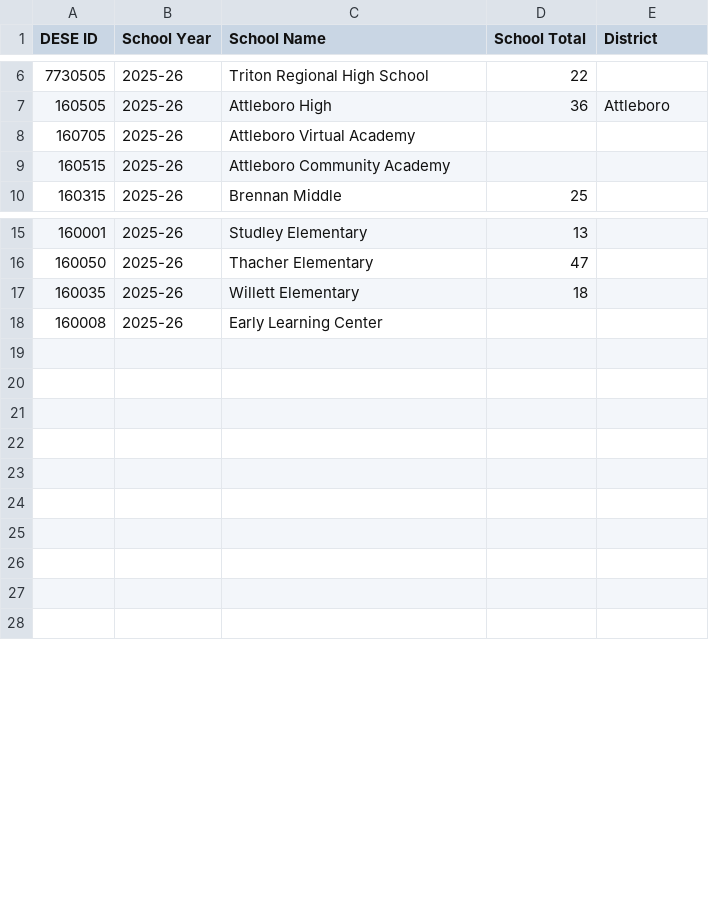
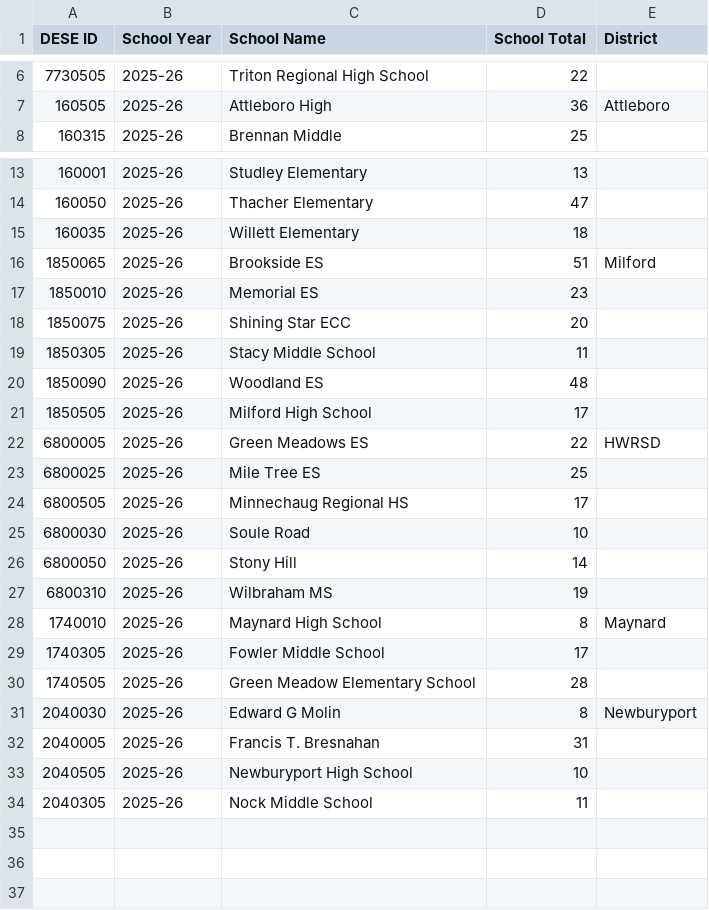
Before and after one commit to edcommonwealth/sqm-dashboards, a CSV file: data/staffing/esp_count/esp_counts.csv, drawn as a sheet; only a part is shown, gaps mark what is left out; removed rows and columns are numbered as before the commit, all else as after; the diff names each change by its address in the sheet, - before the commit and + after, or states it on an @@ line.

Commit message:
ECP-253 Updated ESP count file

```diff
--- a/data/staffing/esp_count/esp_counts.csv
+++ b/data/staffing/esp_count/esp_counts.csv
-row 8: 160705 | 2025-26 | Attleboro Virtual Academy
-row 9: 160515 | 2025-26 | Attleboro Community Academy
-row 18: 160008 | 2025-26 | Early Learning Center
-row 16: (empty)
+row 16: 1850065 | 2025-26 | Brookside ES | 51 | Milford
-row 17: (empty)
+row 17: 1850010 | 2025-26 | Memorial ES | 23
-row 18: (empty)
+row 18: 1850075 | 2025-26 | Shining Star ECC | 20
-row 19: (empty)
+row 19: 1850305 | 2025-26 | Stacy Middle School | 11
-row 20: (empty)
+row 20: 1850090 | 2025-26 | Woodland ES | 48
-row 21: (empty)
+row 21: 1850505 | 2025-26 | Milford High School | 17
-row 22: (empty)
+row 22: 6800005 | 2025-26 | Green Meadows ES | 22 | HWRSD
+row 23: 6800025 | 2025-26 | Mile Tree ES | 25
+row 24: 6800505 | 2025-26 | Minnechaug Regional HS | 17
+row 25: 6800030 | 2025-26 | Soule Road | 10
+row 26: 6800050 | 2025-26 | Stony Hill | 14
+row 27: 6800310 | 2025-26 | Wilbraham MS | 19
+row 28: 1740010 | 2025-26 | Maynard High School | 8 | Maynard
+row 29: 1740305 | 2025-26 | Fowler Middle School | 17
+row 30: 1740505 | 2025-26 | Green Meadow Elementary School | 28
+row 31: 2040030 | 2025-26 | Edward G Molin | 8 | Newburyport
+row 32: 2040005 | 2025-26 | Francis T. Bresnahan | 31
+row 33: 2040505 | 2025-26 | Newburyport High School | 10
+row 34: 2040305 | 2025-26 | Nock Middle School | 11
```
